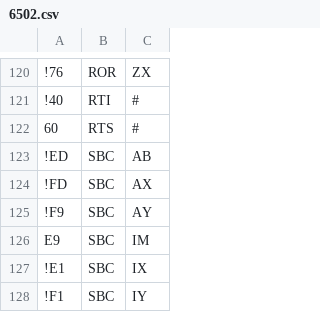
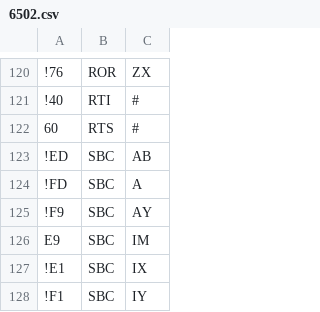
Before and after one commit to Aerlinger/vintage, a CSV file: config/6502.csv, drawn as a sheet; only a part is shown, gaps mark what is left out; the diff names each change by its address in the sheet, - before the commit and + after, or states it on an @@ line.

```diff
--- a/config/6502.csv
+++ b/config/6502.csv
-C124: AX
+C124: A
```
Also changed, not shown: 1 other file.
